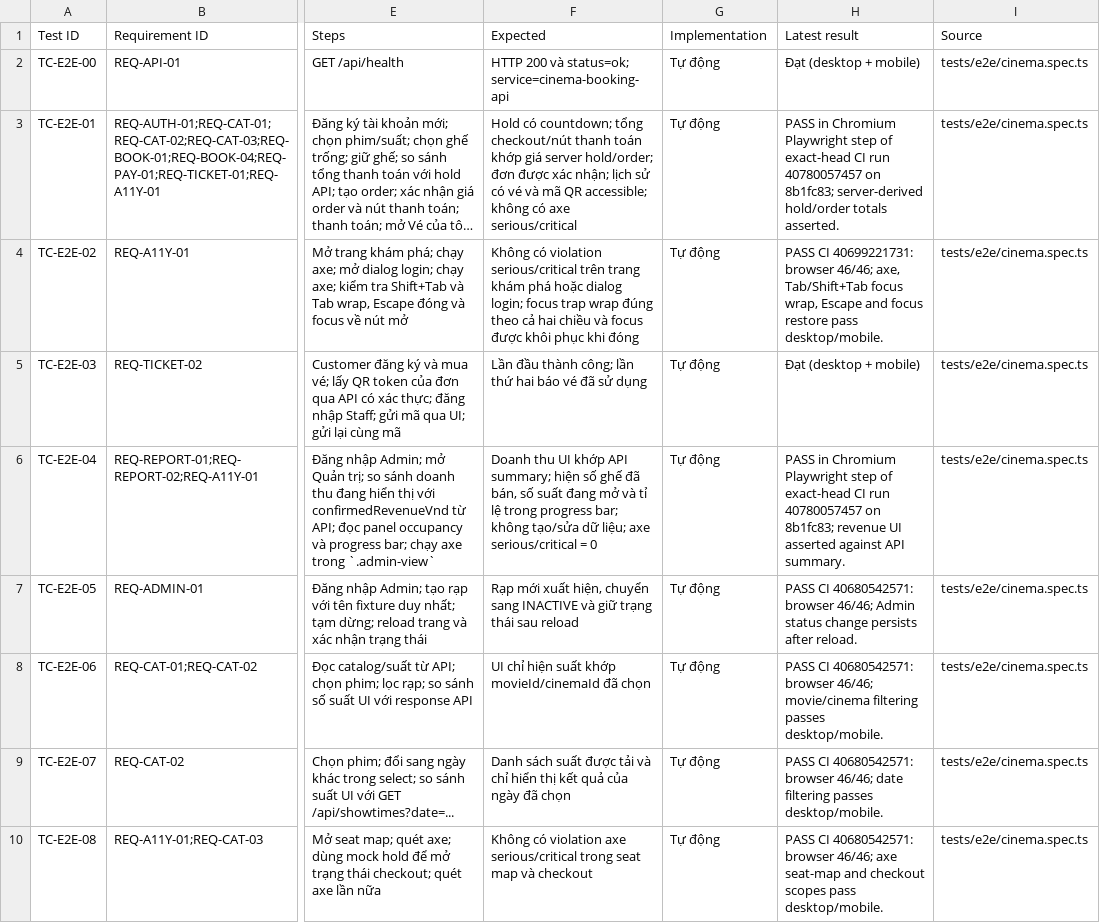
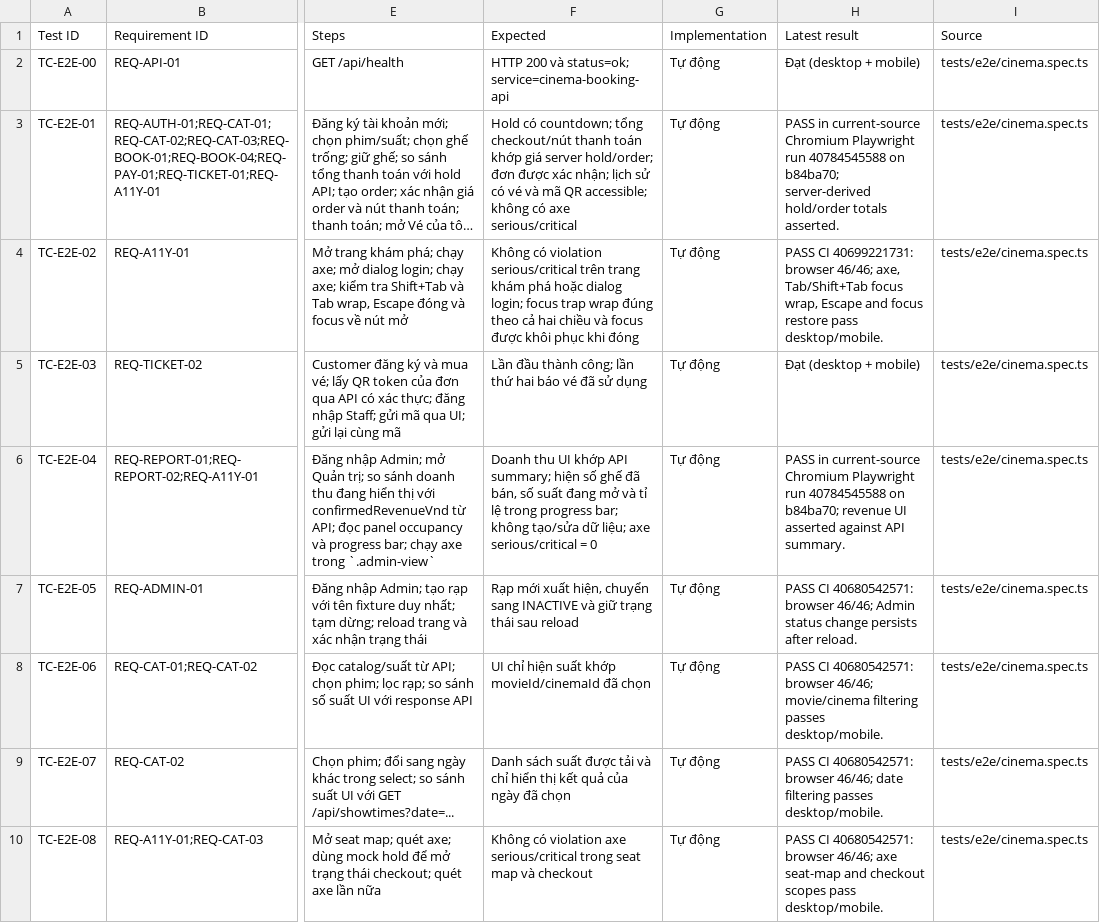
Before and after one commit to mahTuqn/DGKD_GK, a CSV file: docs/04-test-cases.csv, drawn as a sheet; only a part is shown, gaps mark what is left out; long unchanged cells end in …; the diff covers the shown part only; the diff names each change by its address in the sheet, - before the commit and + after, or states it on an @@ line.

Commit message:
docs: refresh current QA status and release gates

```diff
--- a/docs/04-test-cases.csv
+++ b/docs/04-test-cases.csv
-H3 (Latest result): PASS in Chromium Playwright step of exact-head CI run 40780057457 on 8b1fc83; server-derived hold/order…
+H3 (Latest result): PASS in current-source Chromium Playwright run 40784545588 on b84ba70; server-derived hold/order…
-H6 (Latest result): PASS in Chromium Playwright step of exact-head CI run 40780057457 on 8b1fc83; revenue UI…
+H6 (Latest result): PASS in current-source Chromium Playwright run 40784545588 on b84ba70; revenue UI…
```
Also changed, not shown: 10 edited cells elsewhere in this file, docs/03-rtm.csv, 5 other files.
